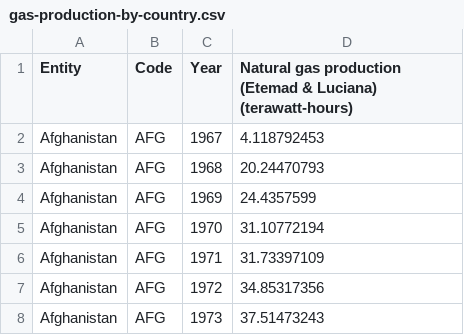
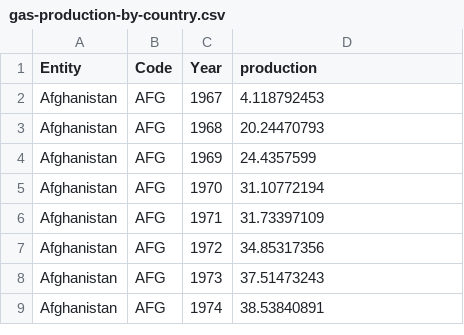
Before and after one commit to info-201a-sp20/crisisDrivenFuelCostVisual, a CSV file: data/fossilfuel/gas-production-by-country.csv, drawn as a sheet; only a part is shown; the shorter side is filled out with more unchanged rows.

```diff
--- a/data/fossilfuel/gas-production-by-country.csv
+++ b/data/fossilfuel/gas-production-by-country.csv
@@ -1,2 +1,2 @@
-Entity,Code,Year,Natural gas production (Etemad & Luciana) (terawatt-hours)
+Entity,Code,Year,production
 Afghanistan,AFG,1967,4.118792453
```
Also changed, not shown: data/fossilfuel/fossil-fuel-price-index.csv, 11 other files.
